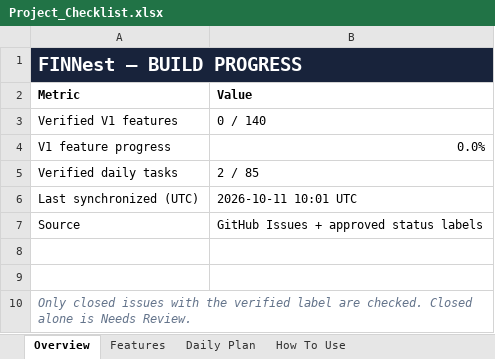
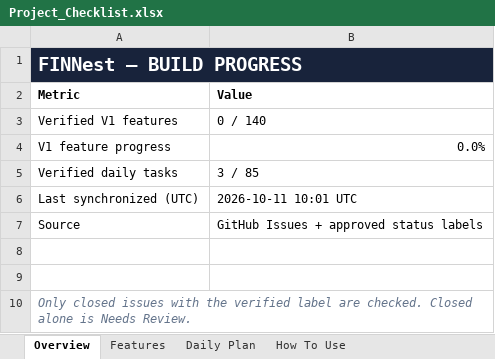
Before and after one commit to Tejanshu22/PersonalFinanceManager, an Excel workbook: tracking/Project_Checklist.xlsx, sheet Overview, drawn as a sheet; values as stored, in another font and other column widths than the file's, no borders; the diff names each change by its address in the sheet, - before the commit and + after, or states it on an @@ line.

```diff
--- a/tracking/Project_Checklist.xlsx (sheet Overview)
+++ b/tracking/Project_Checklist.xlsx (sheet Overview)
-B5 (Value): 2 / 85
+B5 (Value): 3 / 85
```
Also changed, not shown: sheet Daily Plan, 5 other files.
